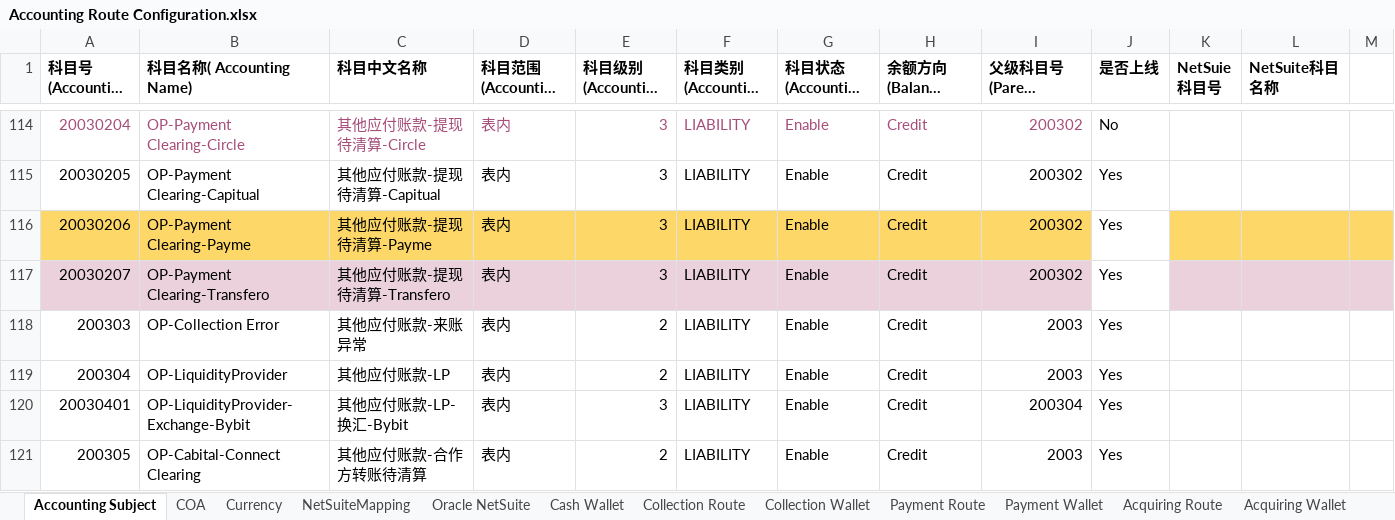
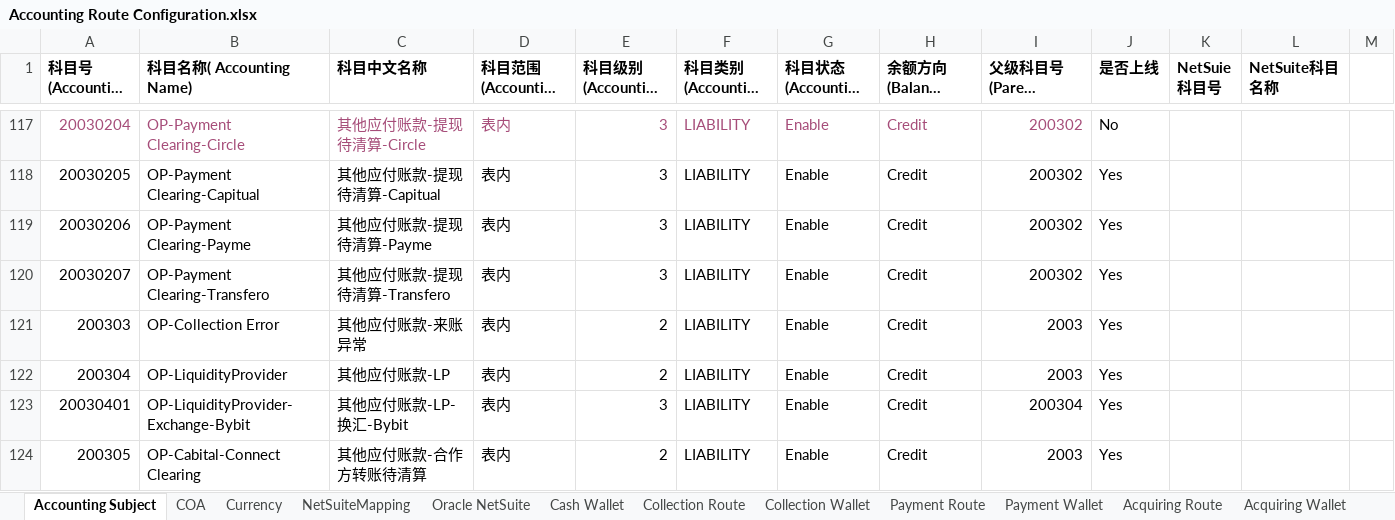
Before and after one commit to tisaTest1994/Gittest2, an Excel workbook: Resource/Accounting Route Configuration.xlsx, sheet Accounting Subject, drawn as a sheet; only a part is shown, gaps mark what is left out; long unchanged cells end in …; values as stored, in another font and other column widths than the file's, no borders; charts and pictures not drawn; addresses are those after the commit; the diff covers the shown part only; the diff names each change by its address in the sheet, - before the commit and + after, or states it on an @@ line.

Commit message:
accounting

```diff
--- a/Resource/Accounting Route Configuration.xlsx (sheet Accounting Subject)
+++ b/Resource/Accounting Route Configuration.xlsx (sheet Accounting Subject)
-A119:I119 fill: #FDD868
+A119:I119 fill: none
-K119:M119 fill: #FDD868
+K119:M119 fill: none
-A120:I120 fill: #EAD1DC
+A120:I120 fill: none
-K120:M120 fill: #EAD1DC
+K120:M120 fill: none
```
Also changed, not shown: 3 added rows and cell formats elsewhere in this sheet, sheet CFX Route, sheet Acquiring Route, sheet Acquiring Wallet, sheet CFX Wallet, sheet Saving-Flexible Route, sheet Cabital-Connect Routes, 6 more sheets, other sheet tabs, hidden cells, charts or pictures, 2 other files.
